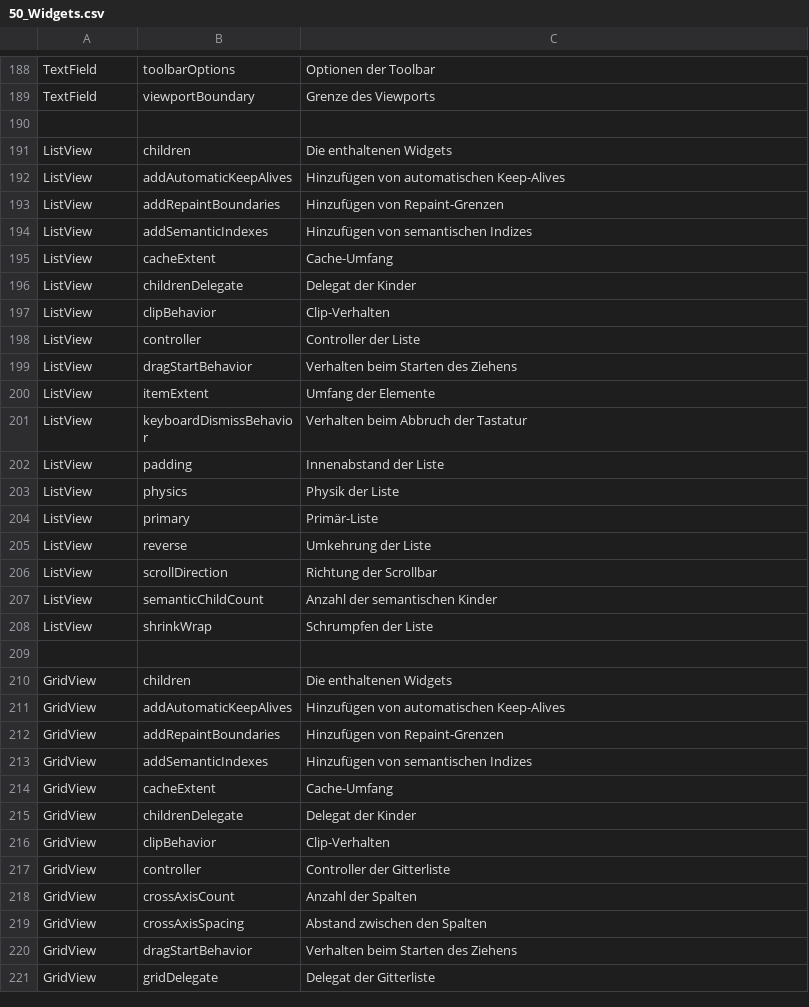
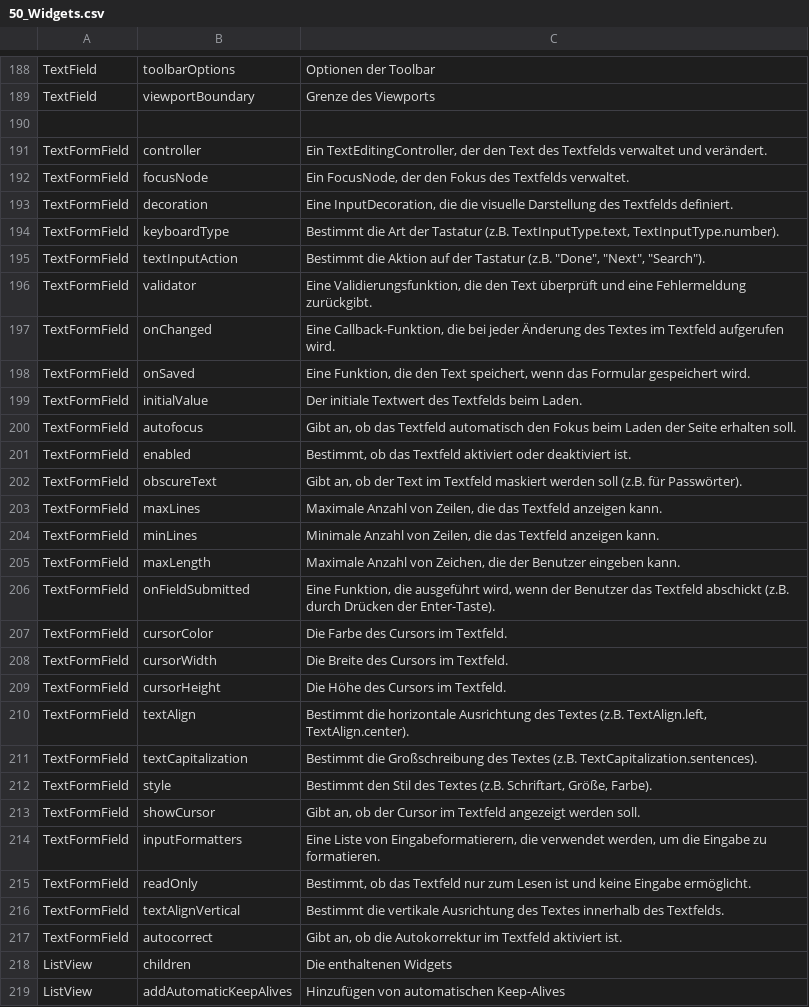
Before and after one commit to AkademieDirk/widget_attribute_explainer, a CSV file: lib/assets/sheets/50_Widgets.csv, drawn as a sheet; only a part is shown, gaps mark what is left out; the shorter side is filled out with more unchanged rows.

```diff
--- a/lib/assets/sheets/50_Widgets.csv
+++ b/lib/assets/sheets/50_Widgets.csv
@@ -190,2 +190,29 @@ TextField;viewportBoundary;Grenze des Viewports
 ;;
+TextFormField;controller;Ein TextEditingController, der den Text des Textfelds verwaltet und verändert.
+TextFormField;focusNode;Ein FocusNode, der den Fokus des Textfelds verwaltet.
+TextFormField;decoration;Eine InputDecoration, die die visuelle Darstellung des Textfelds definiert.
+TextFormField;keyboardType;Bestimmt die Art der Tastatur (z.B. TextInputType.text, TextInputType.number).
+TextFormField;textInputAction;Bestimmt die Aktion auf der Tastatur (z.B. "Done", "Next", "Search").
+TextFormField;validator;Eine Validierungsfunktion, die den Text überprüft und eine Fehlermeldung zurückgibt.
+TextFormField;onChanged;Eine Callback-Funktion, die bei jeder Änderung des Textes im Textfeld aufgerufen wird.
+TextFormField;onSaved;Eine Funktion, die den Text speichert, wenn das Formular gespeichert wird.
+TextFormField;initialValue;Der initiale Textwert des Textfelds beim Laden.
+TextFormField;autofocus;Gibt an, ob das Textfeld automatisch den Fokus beim Laden der Seite erhalten soll.
+TextFormField;enabled;Bestimmt, ob das Textfeld aktiviert oder deaktiviert ist.
+TextFormField;obscureText;Gibt an, ob der Text im Textfeld maskiert werden soll (z.B. für Passwörter).
+TextFormField;maxLines;Maximale Anzahl von Zeilen, die das Textfeld anzeigen kann.
+TextFormField;minLines;Minimale Anzahl von Zeilen, die das Textfeld anzeigen kann.
+TextFormField;maxLength;Maximale Anzahl von Zeichen, die der Benutzer eingeben kann.
+TextFormField;onFieldSubmitted;Eine Funktion, die ausgeführt wird, wenn der Benutzer das Textfeld abschickt (z.B. durch Drücken der Enter-Taste).
+TextFormField;cursorColor;Die Farbe des Cursors im Textfeld.
+TextFormField;cursorWidth;Die Breite des Cursors im Textfeld.
+TextFormField;cursorHeight;Die Höhe des Cursors im Textfeld.
+TextFormField;textAlign;Bestimmt die horizontale Ausrichtung des Textes (z.B. TextAlign.left, TextAlign.center).
+TextFormField;textCapitalization;Bestimmt die Großschreibung des Textes (z.B. TextCapitalization.sentences).
+TextFormField;style;Bestimmt den Stil des Textes (z.B. Schriftart, Größe, Farbe).
+TextFormField;showCursor;Gibt an, ob der Cursor im Textfeld angezeigt werden soll.
+TextFormField;inputFormatters;Eine Liste von Eingabeformatierern, die verwendet werden, um die Eingabe zu formatieren.
+TextFormField;readOnly;Bestimmt, ob das Textfeld nur zum Lesen ist und keine Eingabe ermöglicht.
+TextFormField;textAlignVertical;Bestimmt die vertikale Ausrichtung des Textes innerhalb des Textfelds.
+TextFormField;autocorrect;Gibt an, ob die Autokorrektur im Textfeld aktiviert ist.
 ListView;children;Die enthaltenen Widgets
```
Also changed, not shown: 6 other files.
